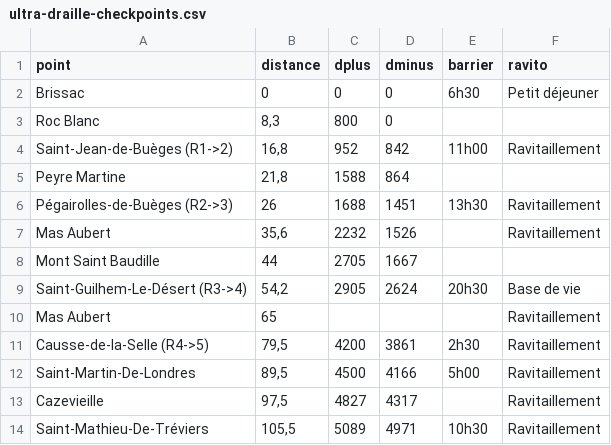
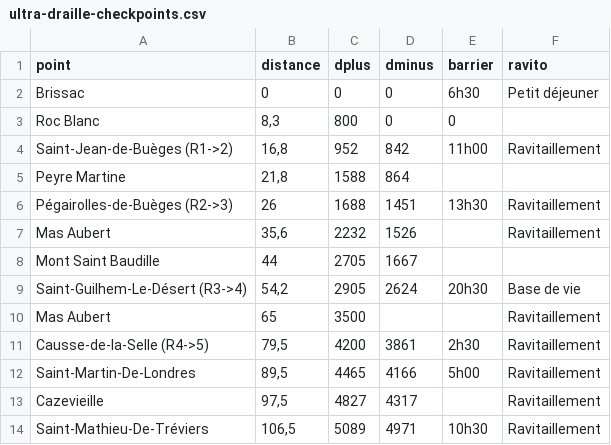
Before and after one commit to festatrail/festatrail.github.io, a CSV file: _data/races/ultra-draille-checkpoints.csv, drawn as a sheet.

Commit message:
Modification checkpoint ultra draille

```diff
--- a/_data/races/ultra-draille-checkpoints.csv
+++ b/_data/races/ultra-draille-checkpoints.csv
@@ -2,3 +2,3 @@ point,distance,dplus,dminus,barrier,ravito
 Brissac,0,0,0,6h30,"Petit déjeuner"
-Roc Blanc,"8,3",800,0,,
+Roc Blanc,"8,3",800,0,0,
 Saint-Jean-de-Buèges (R1->2),"16,8",952,842,11h00,Ravitaillement
@@ -9,6 +9,6 @@ Mont Saint Baudille,44,2705,1667,,
 Saint-Guilhem-Le-Désert (R3->4),"54,2",2905,2624,20h30,"Base de vie"
-Mas Aubert,65,,,,Ravitaillement
+Mas Aubert,65,3500,,,Ravitaillement
 Causse-de-la-Selle (R4->5),"79,5",4200,3861,2h30,Ravitaillement
-Saint-Martin-De-Londres,"89,5",4500,4166,5h00,Ravitaillement
+Saint-Martin-De-Londres,"89,5",4465,4166,5h00,Ravitaillement
 Cazevieille,"97,5",4827,4317,,Ravitaillement
-Saint-Mathieu-De-Tréviers,"105,5",5089,4971,10h30,Ravitaillement
+Saint-Mathieu-De-Tréviers,"106,5",5089,4971,10h30,Ravitaillement
```
